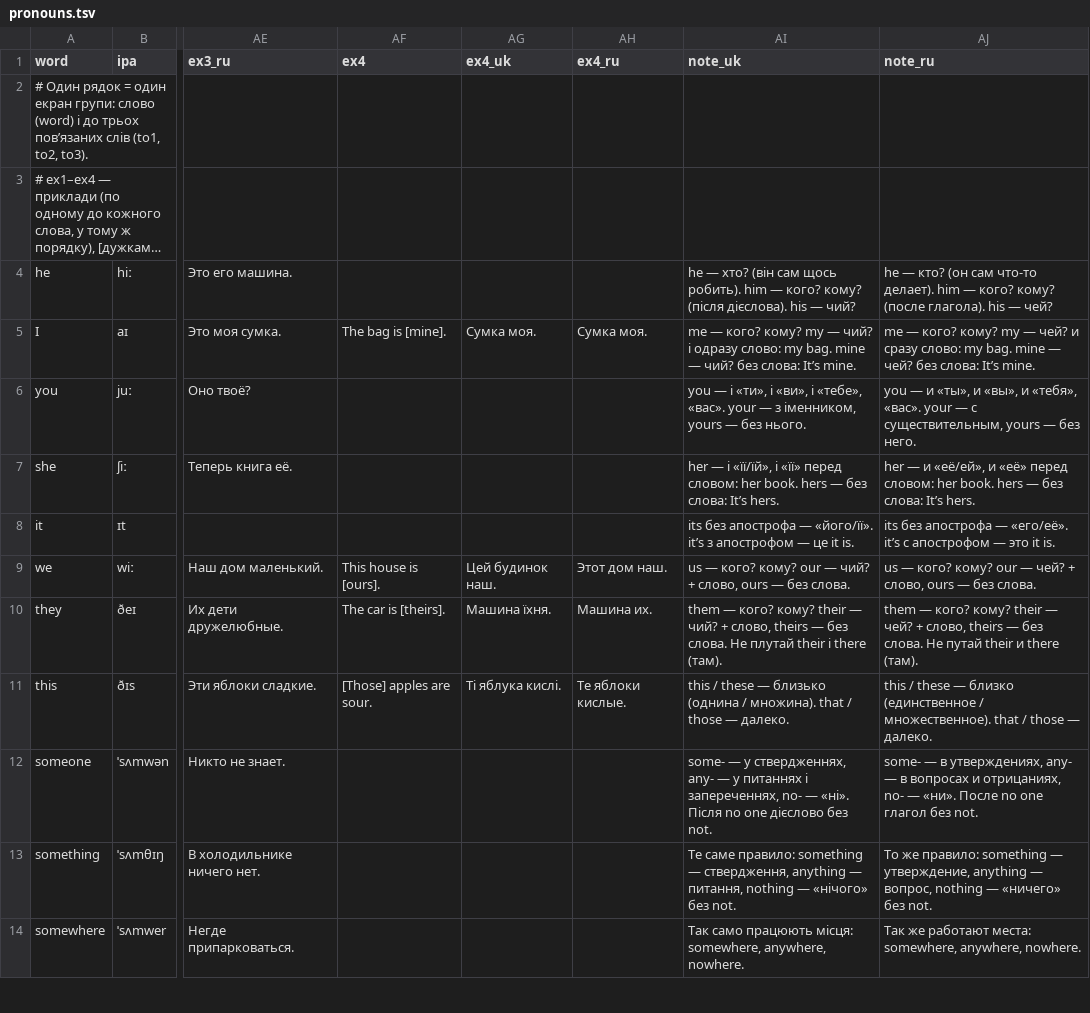
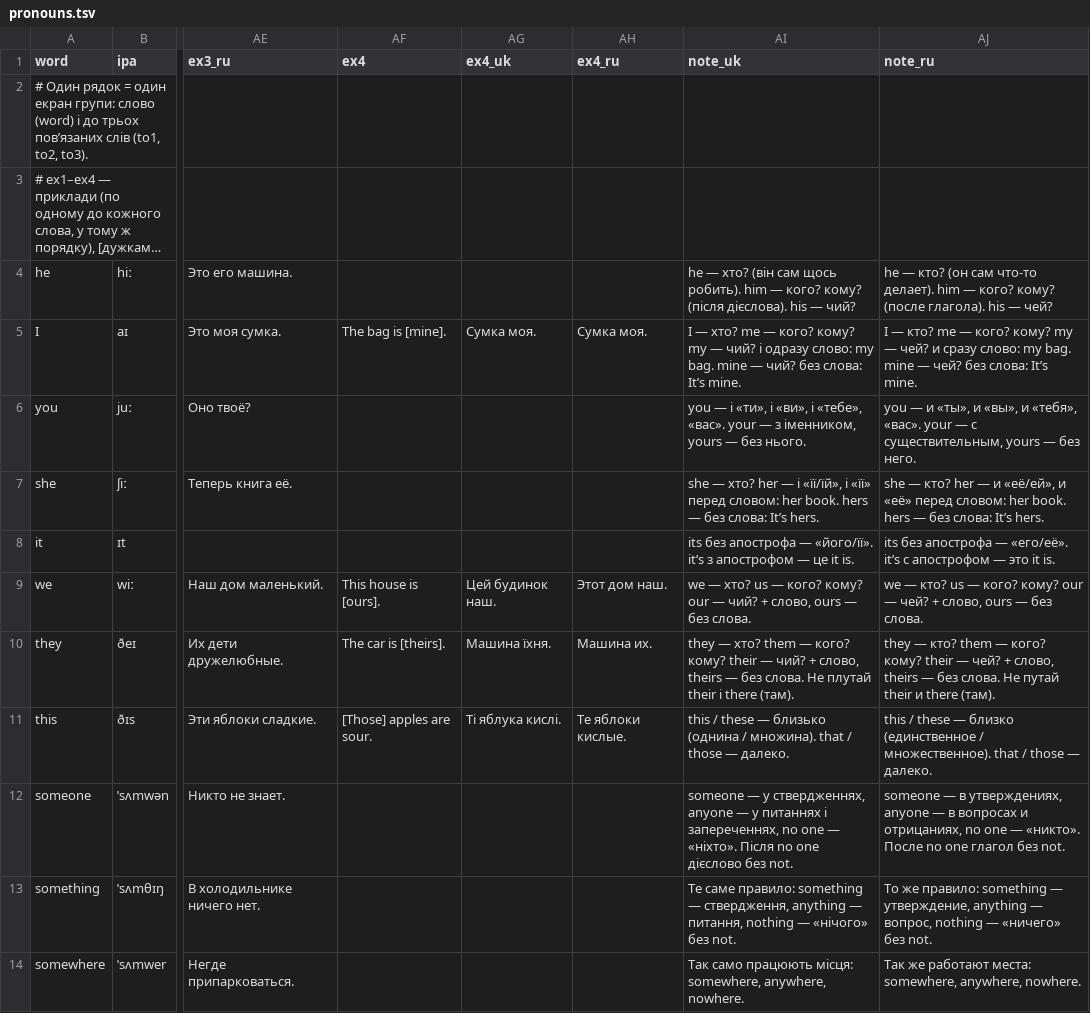
Before and after one commit to anezhel/vocca, a TSV file: src/content/en/groups/pronouns.tsv, drawn as a sheet; only a part is shown, gaps mark what is left out; long unchanged cells end in …; the diff names each change by its address in the sheet, - before the commit and + after, or states it on an @@ line.

```diff
--- a/src/content/en/groups/pronouns.tsv
+++ b/src/content/en/groups/pronouns.tsv
-AI5 (note_uk): me —…
+AI5 (note_uk): I — хто? me —…
-AJ5 (note_ru): me —…
+AJ5 (note_ru): I — кто? me —…
-AI7 (note_uk): her —…
+AI7 (note_uk): she — хто? her —…
-AJ7 (note_ru): her —…
+AJ7 (note_ru): she — кто? her —…
-AI9 (note_uk): us —…
+AI9 (note_uk): we — хто? us —…
-AJ9 (note_ru): us —…
+AJ9 (note_ru): we — кто? us —…
-AI10 (note_uk): them —…
+AI10 (note_uk): they — хто? them —…
-AJ10 (note_ru): them —…
+AJ10 (note_ru): they — кто? them —…
-AI12 (note_uk): some- — у ствердженнях, any- — у питаннях і запереченнях, no- — «ні». Після no…
+AI12 (note_uk): someone — у ствердженнях, anyone — у питаннях і запереченнях, no one — «ніхто». Після no…
-AJ12 (note_ru): some- — в утверждениях, any- — в вопросах и отрицаниях, no- — «ни». После no…
+AJ12 (note_ru): someone — в утверждениях, anyone — в вопросах и отрицаниях, no one — «никто». После no…
```
Also changed, not shown: src/content/en/groups/collocations.tsv, src/content/en/groups/false-friends.tsv, 7 other files.
